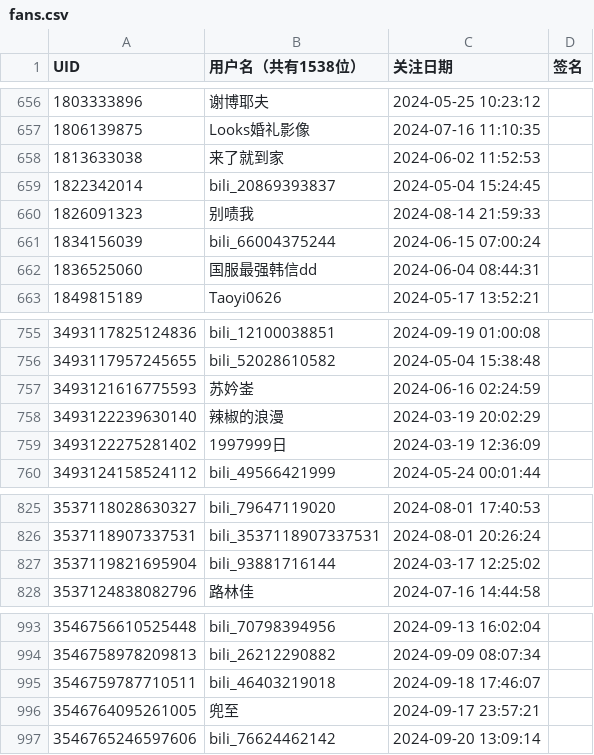
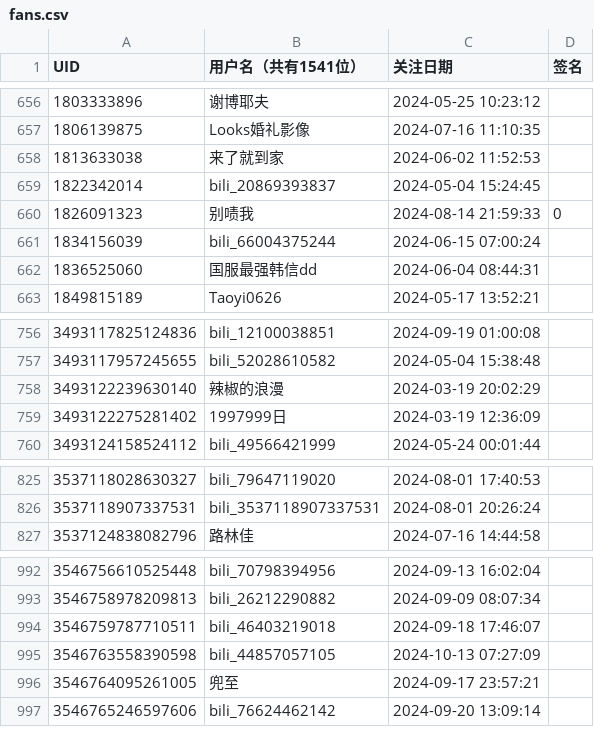
Before and after one commit to RiverChu0/bili_fans, a CSV file: fans.csv, drawn as a sheet; only a part is shown, gaps mark what is left out; the diff covers the shown part only.

```diff
--- a/fans.csv
+++ b/fans.csv
@@ -1 +1 @@
-UID,用户名（共有1538位）,关注日期,签名
+UID,用户名（共有1541位）,关注日期,签名
@@ -659,3 +659,3 @@ UID,用户名（共有1538位）,关注日期,签名
 1822342014,bili_20869393837,2024-05-04 15:24:45,
-1826091323,别啧我,2024-08-14 21:59:33,
+1826091323,别啧我,2024-08-14 21:59:33,0
 1834156039,bili_66004375244,2024-06-15 07:00:24,
@@ -756,3 +757,2 @@ UID,用户名（共有1538位）,关注日期,签名
 3493117957245655,bili_52028610582,2024-05-04 15:38:48,
-3493121616775593,苏妗崟,2024-06-16 02:24:59,
 3493122239630140,辣椒的浪漫,2024-03-19 20:02:29,
@@ -826,3 +826,2 @@ UID,用户名（共有1538位）,关注日期,签名
 3537118907337531,bili_3537118907337531,2024-08-01 20:26:24,
-3537119821695904,bili_93881716144,2024-03-17 12:25:02,
 3537124838082796,路林佳,2024-07-16 14:44:58,
@@ -995,2 +994,3 @@ UID,用户名（共有1538位）,关注日期,签名
 3546759787710511,bili_46403219018,2024-09-18 17:46:07,
+3546763558390598,bili_44857057105,2024-10-13 07:27:09,
 3546764095261005,兜至,2024-09-17 23:57:21,
```
Also changed, not shown: 3 added rows and 2 removed rows elsewhere in this file.
